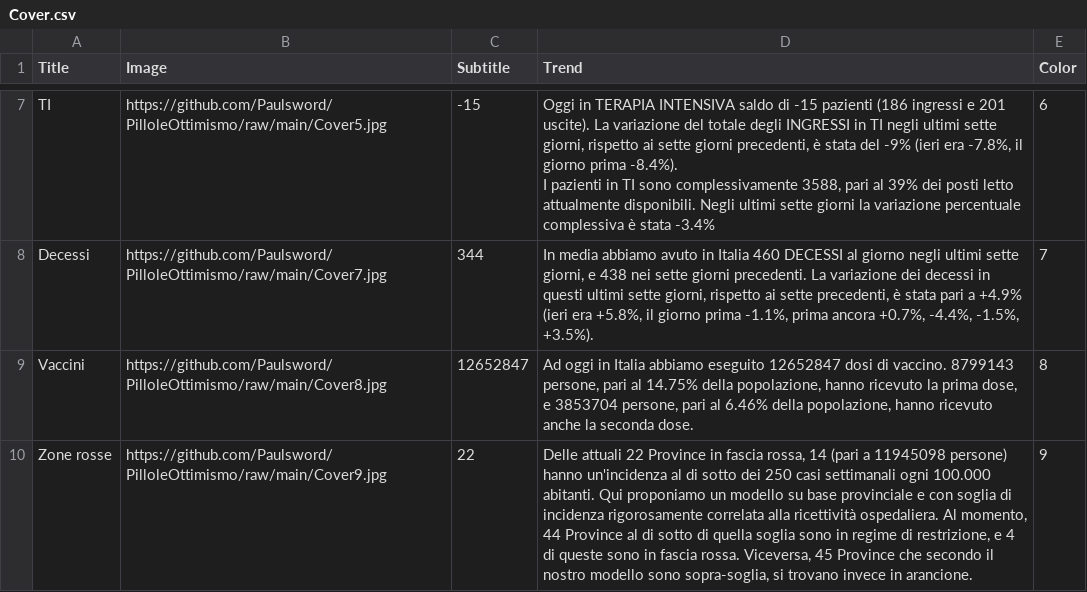
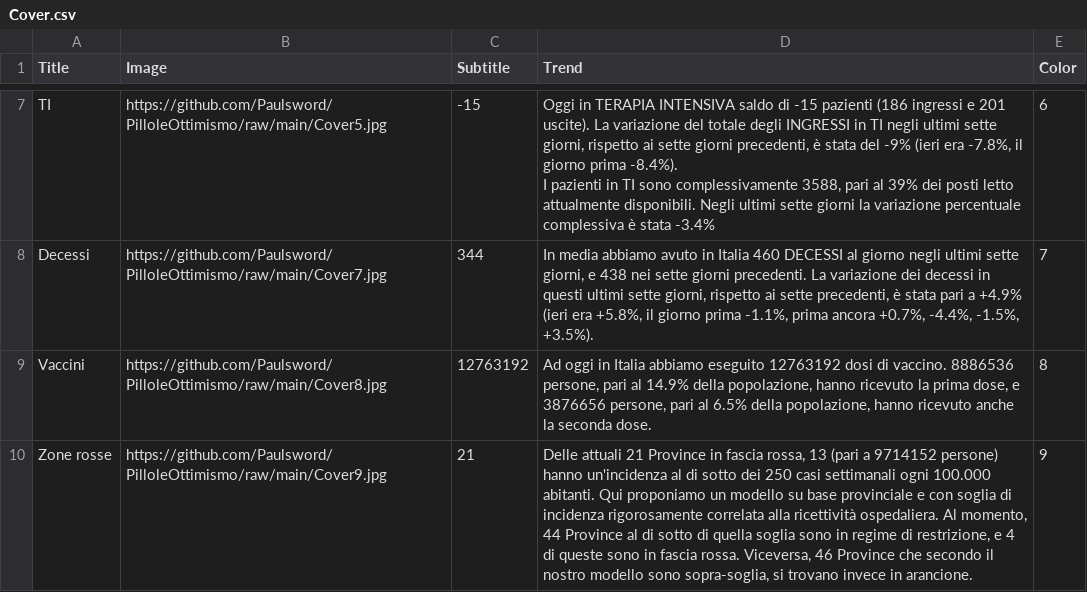
Before and after one commit to Paulsword/PilloleOttimismo, a CSV file: Cover.csv, drawn as a sheet; only a part is shown, gaps mark what is left out.

```diff
--- a/Cover.csv
+++ b/Cover.csv
@@ -11,3 +11,3 @@ I pazienti in TI sono complessivamente 3588, pari al 39% dei posti letto attualm
 Decessi,https://github.com/Paulsword/PilloleOttimismo/raw/main/Cover7.jpg,344,"In media abbiamo avuto in Italia 460 DECESSI al giorno negli ultimi sette giorni, e 438 nei sette giorni precedenti. La variazione dei decessi in questi ultimi sette giorni, rispetto ai sette precedenti, è stata pari a +4.9% (ieri era +5.8%, il giorno prima -1.1%, prima ancora +0.7%, -4.4%, -1.5%, +3.5%).",7,,,,,,
-Vaccini,https://github.com/Paulsword/PilloleOttimismo/raw/main/Cover8.jpg,12652847,"Ad oggi in Italia abbiamo eseguito 12652847 dosi di vaccino. 8799143 persone, pari al 14.75% della popolazione, hanno ricevuto la prima dose, e 3853704 persone, pari al 6.46% della popolazione, hanno ricevuto anche la seconda dose.",8,,,,,,
-Zone rosse,https://github.com/Paulsword/PilloleOttimismo/raw/main/Cover9.jpg,22,"Delle attuali 22 Province in fascia rossa, 14 (pari a 11945098 persone) hanno un'incidenza al di sotto dei 250 casi settimanali ogni 100.000 abitanti. Qui proponiamo un modello su base provinciale e con soglia di incidenza rigorosamente correlata alla ricettività ospedaliera. Al momento, 44 Province al di sotto di quella soglia sono in regime di restrizione, e 4 di queste sono in fascia rossa.  Viceversa, 45 Province che secondo il nostro modello sono sopra-soglia, si trovano invece in arancione.",9,,,,,,
+Vaccini,https://github.com/Paulsword/PilloleOttimismo/raw/main/Cover8.jpg,12763192,"Ad oggi in Italia abbiamo eseguito 12763192 dosi di vaccino. 8886536 persone, pari al 14.9% della popolazione, hanno ricevuto la prima dose, e 3876656 persone, pari al 6.5% della popolazione, hanno ricevuto anche la seconda dose.",8,,,,,,
+Zone rosse,https://github.com/Paulsword/PilloleOttimismo/raw/main/Cover9.jpg,21,"Delle attuali 21 Province in fascia rossa, 13 (pari a 9714152 persone) hanno un'incidenza al di sotto dei 250 casi settimanali ogni 100.000 abitanti. Qui proponiamo un modello su base provinciale e con soglia di incidenza rigorosamente correlata alla ricettività ospedaliera. Al momento, 44 Province al di sotto di quella soglia sono in regime di restrizione, e 4 di queste sono in fascia rossa.  Viceversa, 46 Province che secondo il nostro modello sono sopra-soglia, si trovano invece in arancione.",9,,,,,,
```
Also changed, not shown: Casi Settimane.csv, Casi decessi vaccini.csv, 11 other files.
